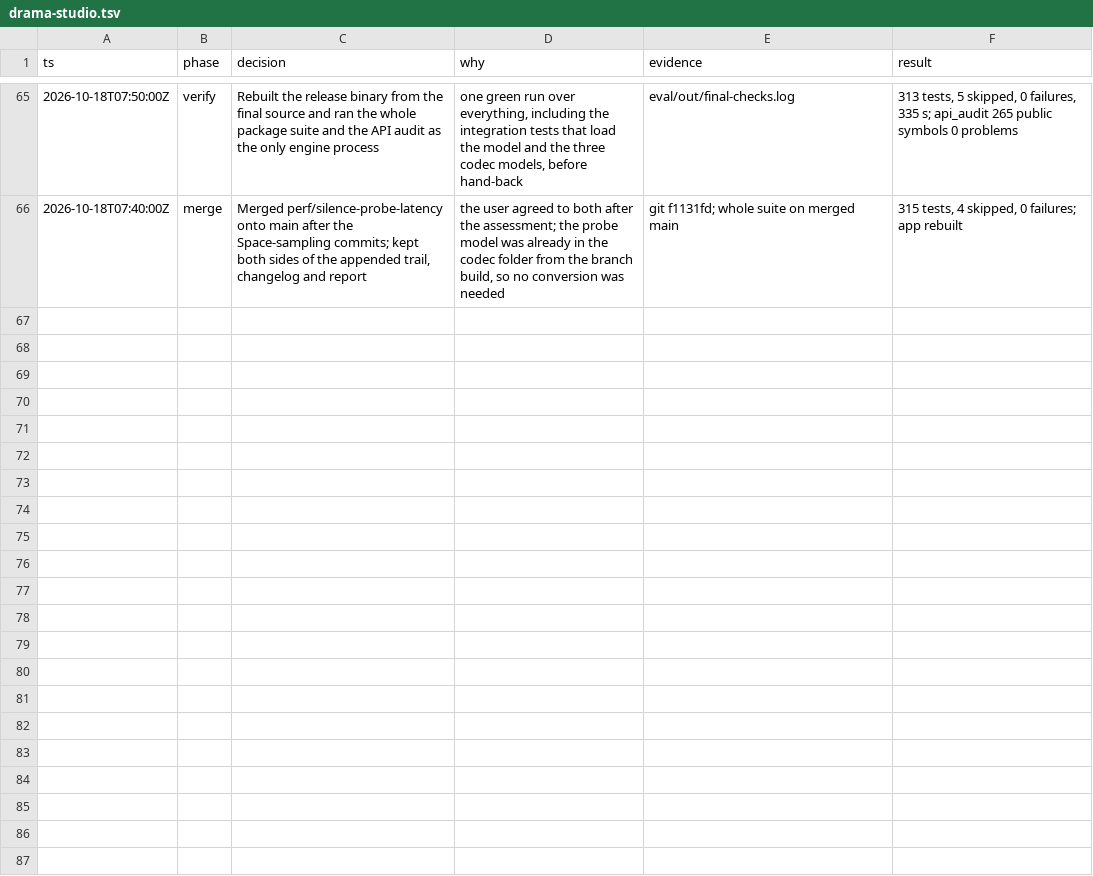
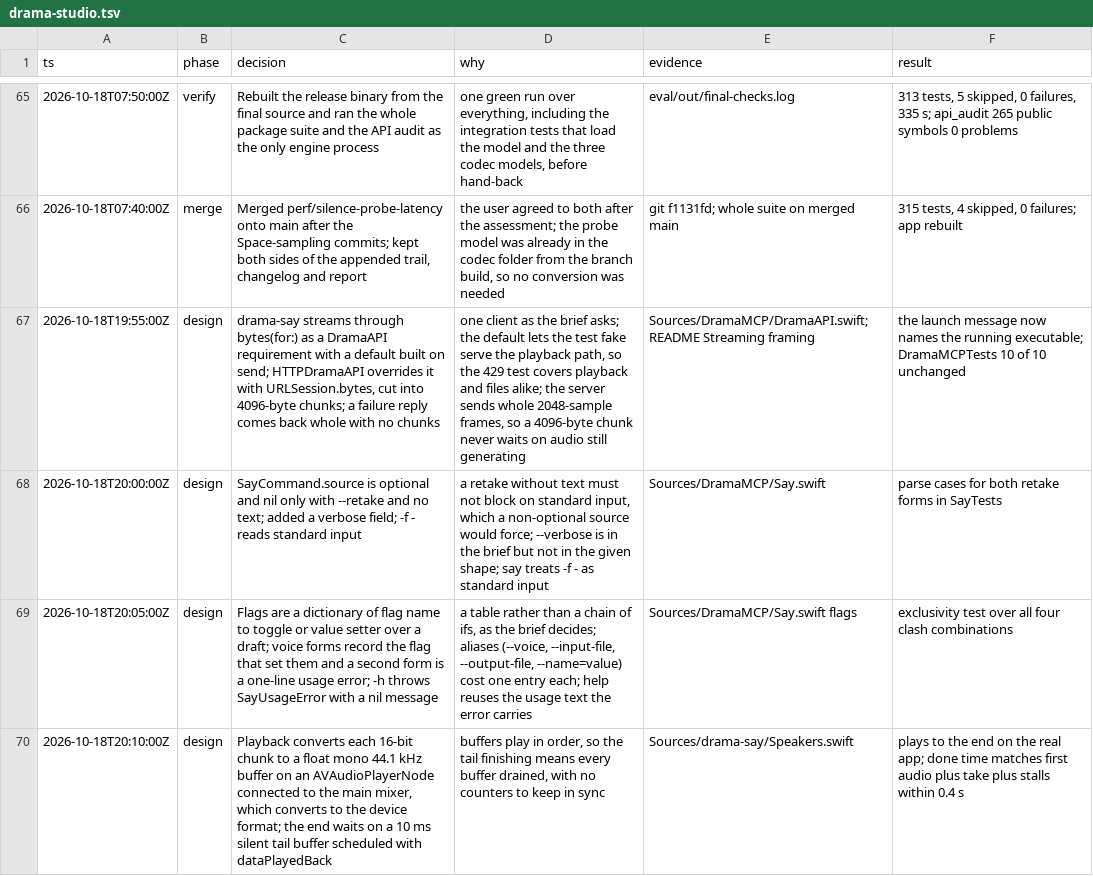
Before and after one commit to maralski/drama-studio, a TSV file: .audit/drama-studio.tsv, drawn as a sheet; only a part is shown, gaps mark what is left out; the diff covers the shown part only; the diff names each change by its address in the sheet, - before the commit and + after, or states it on an @@ line.

```diff
--- a/.audit/drama-studio.tsv
+++ b/.audit/drama-studio.tsv
+row 67: 2026-10-18T19:55:00Z | design | drama-say streams through bytes(for:) as a DramaAPI requirement with a default built on send; HTTPDramaAPI overrides it with URLSession.bytes, cut into 4096-byte chunks; a failure reply comes back whole with no chunks | one client as the brief asks; the default lets the test fake serve the playback path, so the 429 test covers playback and files alike; the server sends whole 2048-sample frames, so a 4096-byte chunk never waits on audio still generating | Sources/DramaMCP/DramaAPI.swift; README Streaming framing | the launch message now names the running executable; DramaMCPTests 10 of 10 unchanged
+row 68: 2026-10-18T20:00:00Z | design | SayCommand.source is optional and nil only with --retake and no text; added a verbose field; -f - reads standard input | a retake without text must not block on standard input, which a non-optional source would force; --verbose is in the brief but not in the given shape; say treats -f - as standard input | Sources/DramaMCP/Say.swift | parse cases for both retake forms in SayTests
+row 69: 2026-10-18T20:05:00Z | design | Flags are a dictionary of flag name to toggle or value setter over a draft; voice forms record the flag that set them and a second form is a one-line usage error; -h throws SayUsageError with a nil message | a table rather than a chain of ifs, as the brief decides; aliases (--voice, --input-file, --output-file, --name=value) cost one entry each; help reuses the usage text the error carries | Sources/DramaMCP/Say.swift flags | exclusivity test over all four clash combinations
+row 70: 2026-10-18T20:10:00Z | design | Playback converts each 16-bit chunk to a float mono 44.1 kHz buffer on an AVAudioPlayerNode connected to the main mixer, which converts to the device format; the end waits on a 10 ms silent tail buffer scheduled with dataPlayedBack | buffers play in order, so the tail finishing means every buffer drained, with no counters to keep in sync | Sources/drama-say/Speakers.swift | plays to the end on the real app; done time matches first audio plus take plus stalls within 0.4 s
```
Also changed, not shown: 3 added rows elsewhere in this file.
